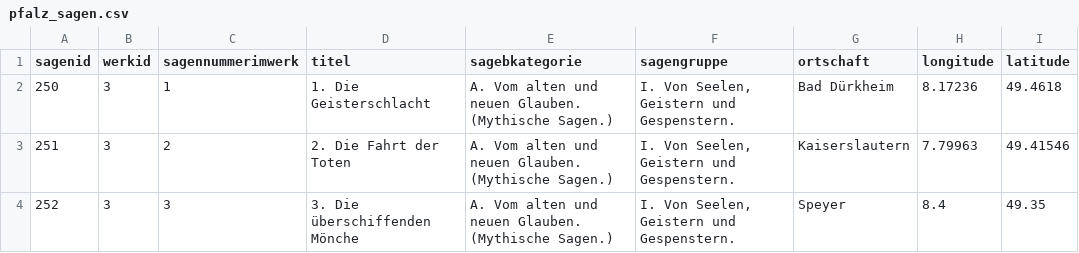
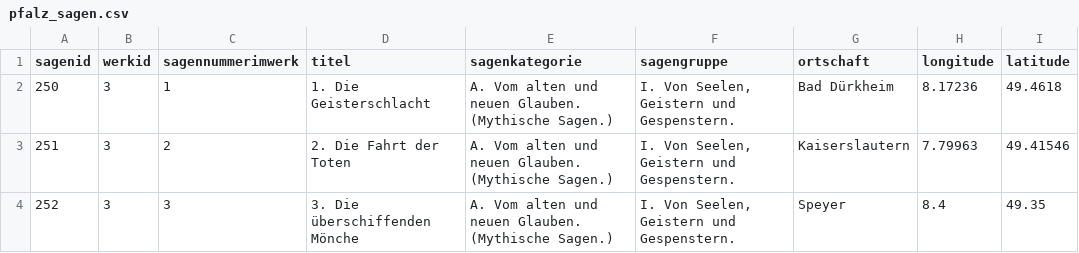
Before and after one commit to PhillipSchmitz/Projektseminar_DH-Parser, a CSV file: sql_sagen/pfalz_sagen.csv, drawn as a sheet; only a part is shown; the diff names each change by its address in the sheet, - before the commit and + after, or states it on an @@ line.

```diff
--- a/sql_sagen/pfalz_sagen.csv
+++ b/sql_sagen/pfalz_sagen.csv
-E1: sagebkategorie
+E1: sagenkategorie
```
Also changed, not shown: sql_sagen/moseltal_sagen.csv, sql_sagen/oberelsass_sagen.csv, 7 other files.
